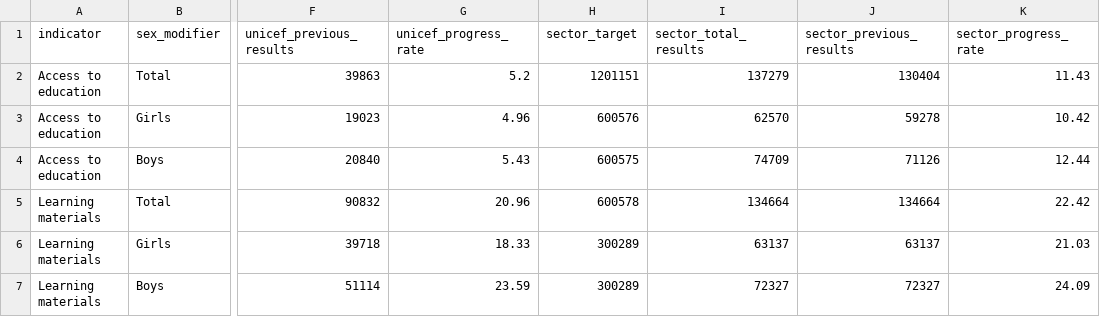
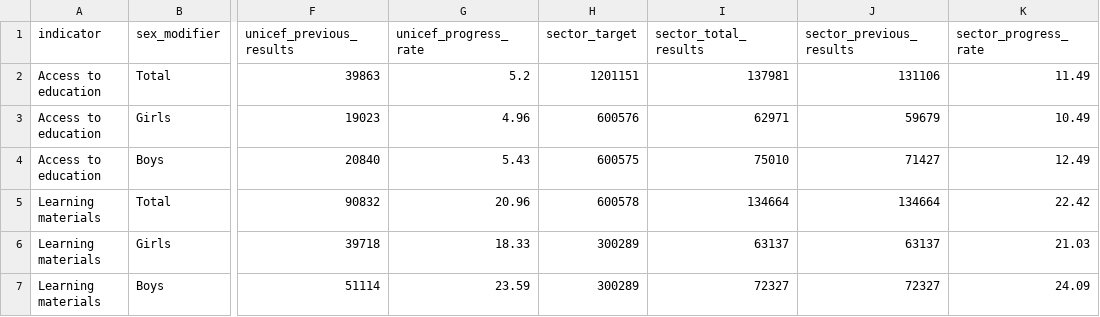
Before and after one commit to kenya-eie-wg/eie_wg_5ws, a CSV file: data/sitrep_table_new_June.csv, drawn as a sheet; only a part is shown, gaps mark what is left out; the diff names each change by its address in the sheet, - before the commit and + after, or states it on an @@ line.

```diff
--- a/data/sitrep_table_new_June.csv
+++ b/data/sitrep_table_new_June.csv
-I2 (sector_total_results): 137279
+I2 (sector_total_results): 137981
-J2 (sector_previous_results): 130404
+J2 (sector_previous_results): 131106
-K2 (sector_progress_rate): 11.43
+K2 (sector_progress_rate): 11.49
-I3 (sector_total_results): 62570
+I3 (sector_total_results): 62971
-J3 (sector_previous_results): 59278
+J3 (sector_previous_results): 59679
-K3 (sector_progress_rate): 10.42
+K3 (sector_progress_rate): 10.49
-I4 (sector_total_results): 74709
+I4 (sector_total_results): 75010
-J4 (sector_previous_results): 71126
+J4 (sector_previous_results): 71427
-K4 (sector_progress_rate): 12.44
+K4 (sector_progress_rate): 12.49
```
Also changed, not shown: data/eie_5ws.csv, data/eie_targets.csv, 19 other files.
